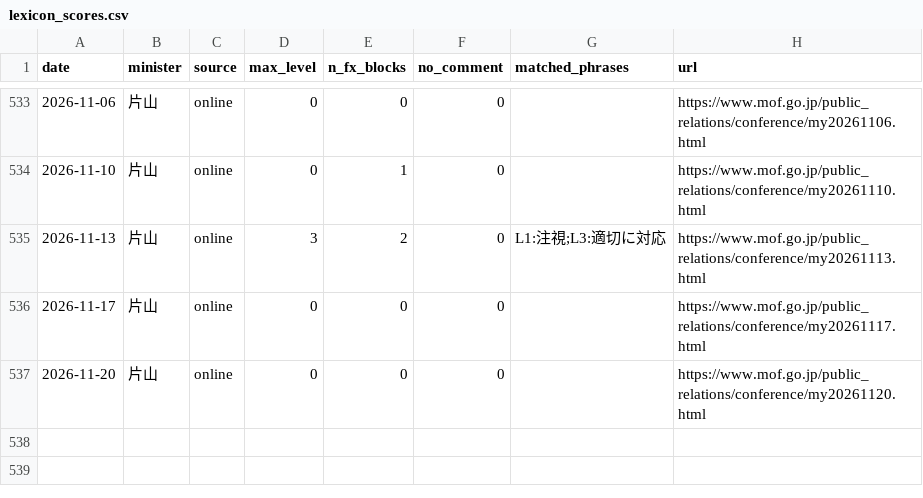
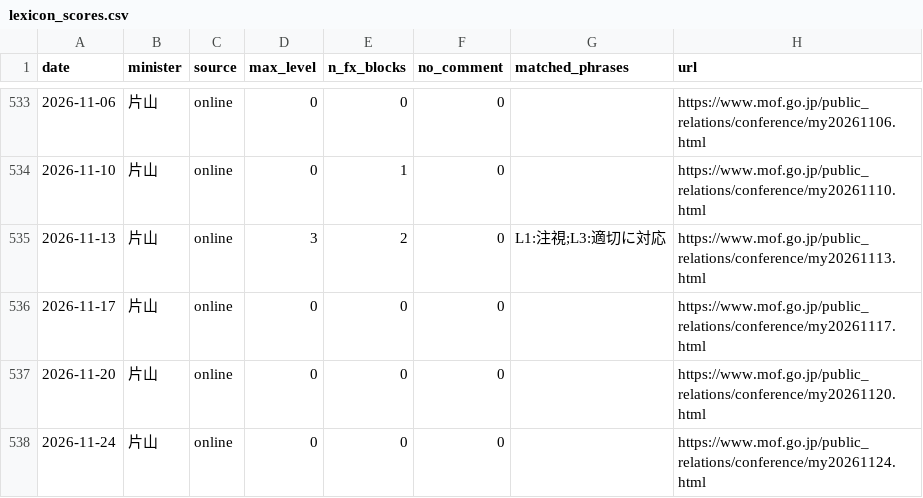
Before and after one commit to olehakengo-svg/fx-ai-trader, a CSV file: data/external/mof_statements/lexicon_scores.csv, drawn as a sheet; only a part is shown, gaps mark what is left out.

```diff
--- a/data/external/mof_statements/lexicon_scores.csv
+++ b/data/external/mof_statements/lexicon_scores.csv
@@ -537 +537,2 @@ date,minister,source,max_level,n_fx_blocks,no_comment,matched_phrases,url
 2026-11-20,片山,online,0,0,0,,https://www.mof.go.jp/public_relations/conference/my20261120.html
+2026-11-24,片山,online,0,0,0,,https://www.mof.go.jp/public_relations/conference/my20261124.html
```
Also changed, not shown: data/external/mof_statements/gdelt/currency_intervention_japan.csv, data/external/mof_statements/gdelt/yen_intervention.csv, 1 other file.
